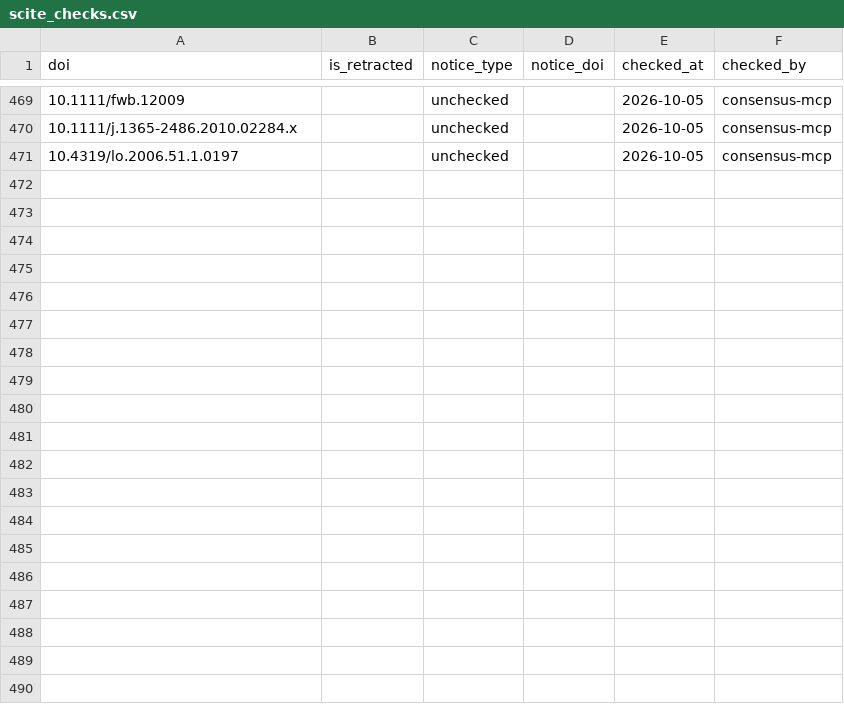
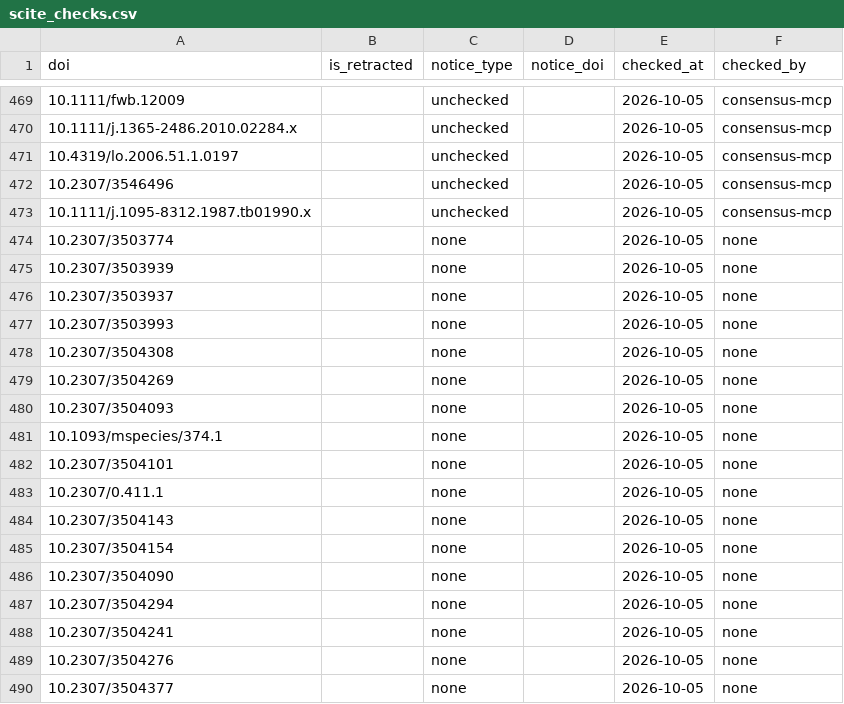
Before and after one commit to TaxonBodyMassML/TaxonBodyMass_DB, a CSV file: Bib/scite_checks.csv, drawn as a sheet; only a part is shown, gaps mark what is left out; the diff covers the shown part only; the diff names each change by its address in the sheet, - before the commit and + after, or states it on an @@ line.

Commit message:
Smith_2003 (MOM v10.2) primary-reference round, Phases A and B (#1 Stage 2)
Parser keeps the Mass Reference column as ref_keys: cells split at an
underscore followed by a blank, entry numbers kept as keys, the text and
URL cells mapped through text_keys.csv to the numbered entry they name or
to 43 alias keys (unknown text stops the run; -999 is no reference).
references.csv (286 numbered entries of the REFERENCES sheet verbatim +
the alias keys) is written by build_references.r; reflist_specs$Smith_2003
added (folder Smith_etal_2003, frame Smith_2003). --init --verify --queue:
107 keys decided (29 certain, 39 pending, 39 not found), 147 left
unverified by the OpenAlex quota (stopped on the 429), 78 rows queued;
28 compilation-role keys set; Consensus screen of the 29 certain DOIs
(7 confirmed, 22 Mammalian Species accounts in neither service).

Tooling: Enc() in verify_services.r passes repeated = TRUE to URLencode()
so that a citation holding a '%xx' sequence (reference 174, a URL) is
percent-encoded instead of sent raw (curl refused it); regression check
in test_citations_services.R.

Source README (with the workbook's own version metadata as input to #4),
registry note, audit/provenance_rounds.md entry, pipeline outputs
(species and genus tables identical to main; Wilman's Ref_117 links now
read 983 compiled_via_compilation through Smith's references).

```diff
--- a/Bib/scite_checks.csv
+++ b/Bib/scite_checks.csv
+row 472: 10.2307/3546496 |  | unchecked |  | 2026-10-05 | consensus-mcp
+row 473: 10.1111/j.1095-8312.1987.tb01990.x |  | unchecked |  | 2026-10-05 | consensus-mcp
+row 474: 10.2307/3503774 |  | none |  | 2026-10-05 | none
+row 475: 10.2307/3503939 |  | none |  | 2026-10-05 | none
+row 476: 10.2307/3503937 |  | none |  | 2026-10-05 | none
+row 477: 10.2307/3503993 |  | none |  | 2026-10-05 | none
+row 478: 10.2307/3504308 |  | none |  | 2026-10-05 | none
+row 479: 10.2307/3504269 |  | none |  | 2026-10-05 | none
+row 480: 10.2307/3504093 |  | none |  | 2026-10-05 | none
+row 481: 10.1093/mspecies/374.1 |  | none |  | 2026-10-05 | none
+row 482: 10.2307/3504101 |  | none |  | 2026-10-05 | none
+row 483: 10.2307/0.411.1 |  | none |  | 2026-10-05 | none
+row 484: 10.2307/3504143 |  | none |  | 2026-10-05 | none
+row 485: 10.2307/3504154 |  | none |  | 2026-10-05 | none
+row 486: 10.2307/3504090 |  | none |  | 2026-10-05 | none
+row 487: 10.2307/3504294 |  | none |  | 2026-10-05 | none
+row 488: 10.2307/3504241 |  | none |  | 2026-10-05 | none
+row 489: 10.2307/3504276 |  | none |  | 2026-10-05 | none
+row 490: 10.2307/3504377 |  | none |  | 2026-10-05 | none
```
Also changed, not shown: 10 added rows elsewhere in this file, Bib/source_provenance_classes.csv, 20 other files.
